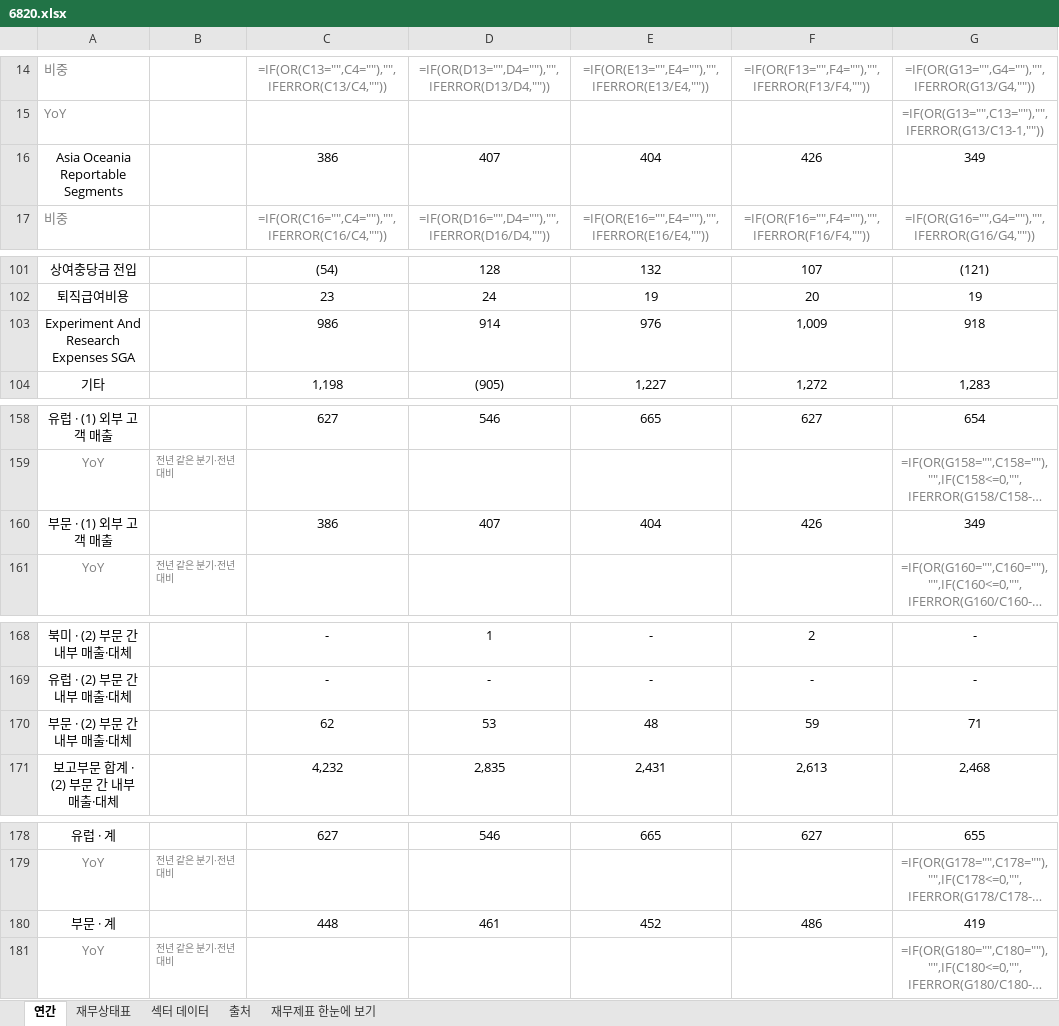
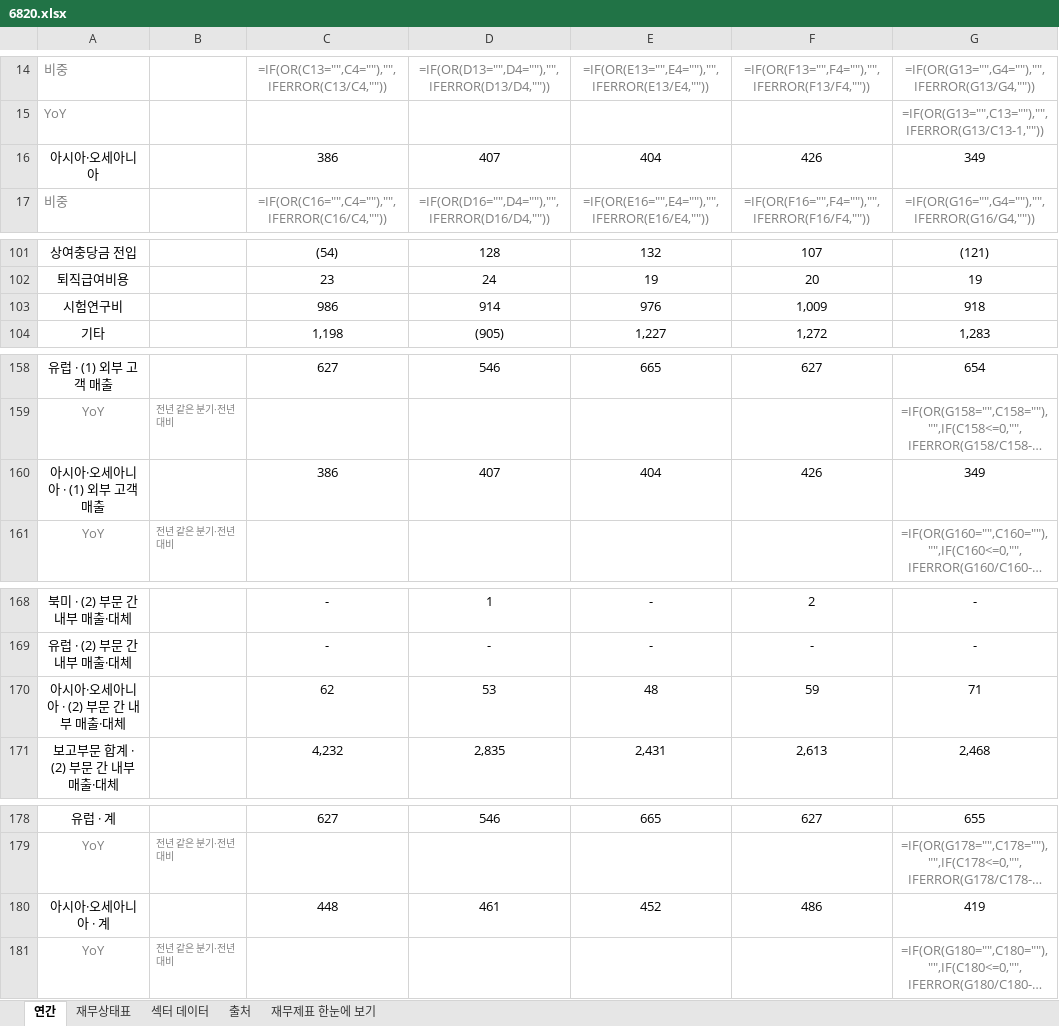
Before and after one commit to minwook1011/earnings-screener, an Excel workbook: docs/data/jp/xlsx/6820.xlsx, sheet 연간, drawn as a sheet; only a part is shown, gaps mark what is left out; long unchanged cells end in …; values as stored, in another font and other column widths than the file's, no borders; formulas without a stored value are shown as written; the diff covers the shown part only; the diff names each change by its address in the sheet, - before the commit and + after, or states it on an @@ line.

```diff
--- a/docs/data/jp/xlsx/6820.xlsx (sheet 연간)
+++ b/docs/data/jp/xlsx/6820.xlsx (sheet 연간)
-A16: Asia Oceania Reportable Segments
+A16: 아시아·오세아니아
-A103: Experiment And Research Expenses SGA
+A103: 시험연구비
-A160: 부문 · (1) 외부 고객 매출
+A160: 아시아·오세아니아 · (1) 외부 고객 매출
-A170: 부문 · (2) 부문 간 내부 매출·대체
+A170: 아시아·오세아니아 · (2) 부문 간 내부 매출·대체
-A180: 부문 · 계
+A180: 아시아·오세아니아 · 계
```
Also changed, not shown: 1 edited cell elsewhere in this sheet, sheet 재무상태표, 1 other file.
